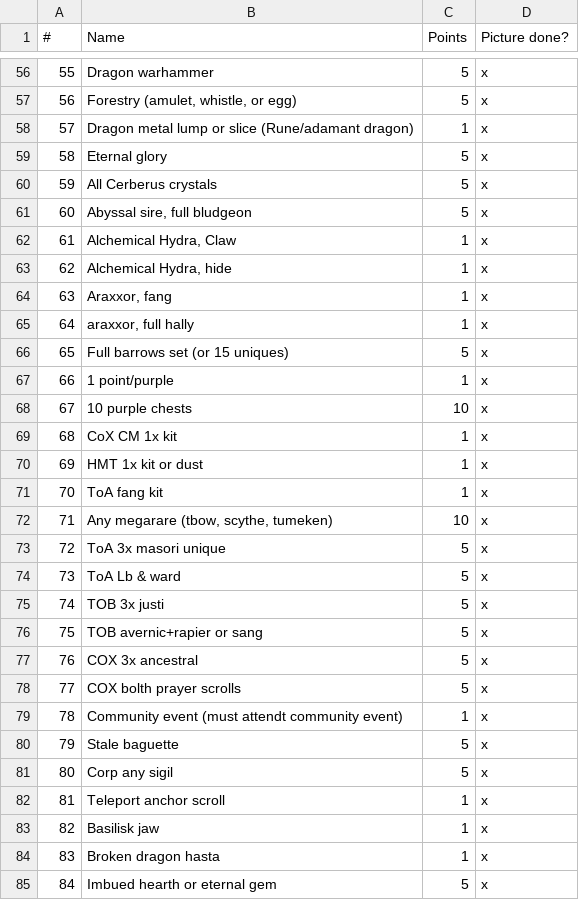
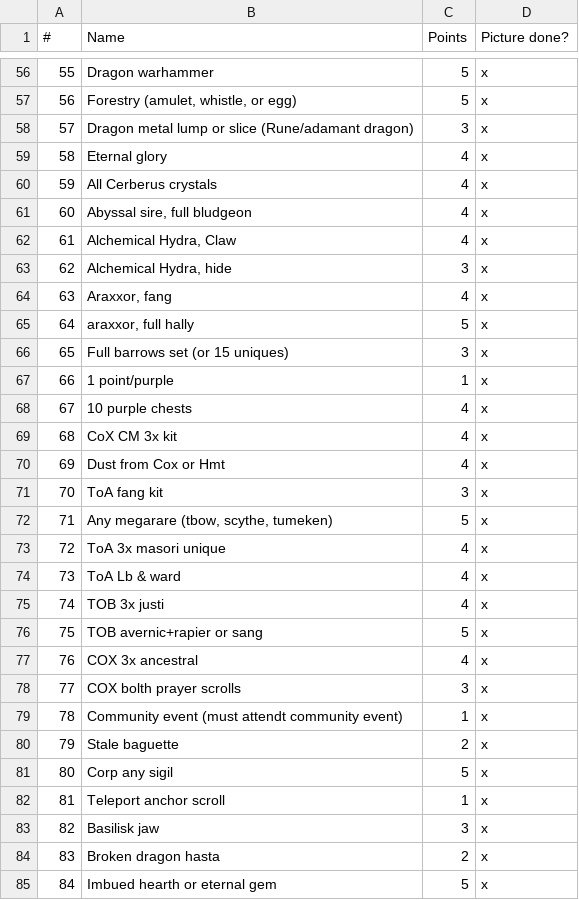
Before and after one commit to AssortedFood/bingo, a CSV file: scripts/tiles.csv, drawn as a sheet; only a part is shown, gaps mark what is left out; the diff covers the shown part only.

```diff
--- a/scripts/tiles.csv
+++ b/scripts/tiles.csv
@@ -57,29 +57,29 @@
 56,"Forestry (amulet, whistle, or egg)",5,x
-57,Dragon metal lump or slice (Rune/adamant dragon),1,x
-58,Eternal glory,5,x
-59,All Cerberus crystals,5,x
-60,"Abyssal sire, full bludgeon",5,x
-61,"Alchemical Hydra, Claw",1,x
-62,"Alchemical Hydra, hide",1,x
-63,"Araxxor, fang",1,x
-64,"araxxor, full hally",1,x
-65,Full barrows set (or 15 uniques),5,x
+57,Dragon metal lump or slice (Rune/adamant dragon),3,x
+58,Eternal glory,4,x
+59,All Cerberus crystals,4,x
+60,"Abyssal sire, full bludgeon",4,x
+61,"Alchemical Hydra, Claw",4,x
+62,"Alchemical Hydra, hide",3,x
+63,"Araxxor, fang",4,x
+64,"araxxor, full hally",5,x
+65,Full barrows set (or 15 uniques),3,x
 66,1 point/purple,1,x
-67,10 purple chests,10,x
-68,CoX CM 1x kit,1,x
-69,HMT 1x kit or dust,1,x
-70,ToA fang kit,1,x
-71,"Any megarare (tbow, scythe, tumeken)",10,x
-72,ToA 3x masori unique,5,x
-73,ToA Lb & ward,5,x
-74,TOB 3x justi,5,x
+67,10 purple chests,4,x
+68,CoX CM 3x kit,4,x
+69,Dust from Cox or Hmt,4,x
+70,ToA fang kit,3,x
+71,"Any megarare (tbow, scythe, tumeken)",5,x
+72,ToA 3x masori unique,4,x
+73,ToA Lb & ward,4,x
+74,TOB 3x justi,4,x
 75,TOB avernic+rapier or sang,5,x
-76,COX 3x ancestral ,5,x
-77,COX bolth prayer scrolls,5,x
+76,COX 3x ancestral ,4,x
+77,COX bolth prayer scrolls,3,x
 78,Community event (must attendt community event),1,x
-79,Stale baguette,5,x
+79,Stale baguette,2,x
 80,Corp any sigil,5,x
 81,Teleport anchor scroll,1,x
-82,Basilisk jaw,1,x
-83,Broken dragon hasta,1,x
+82,Basilisk jaw,3,x
+83,Broken dragon hasta,2,x
 84,Imbued hearth or eternal gem,5,x
```
Also changed, not shown: 10 added rows, 1 removed row and 72 edited cells elsewhere in this file, 2 other files.
